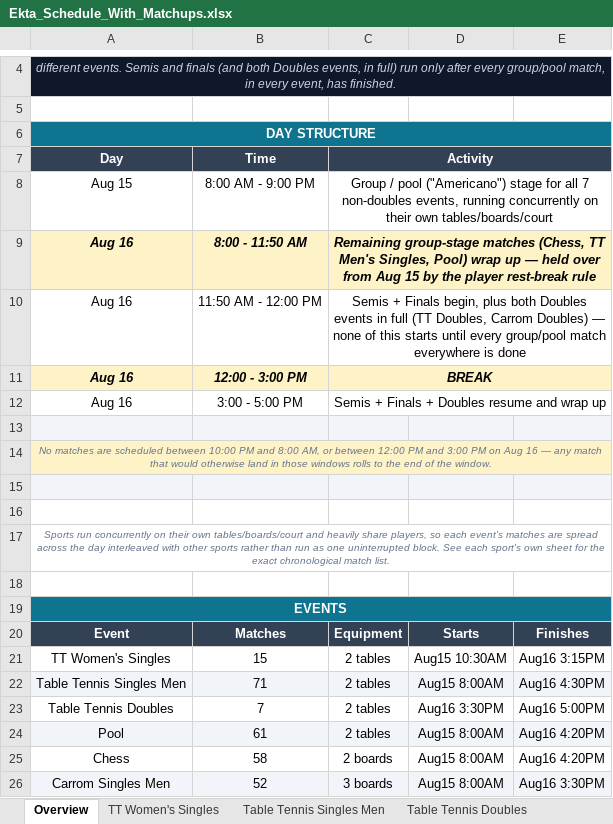
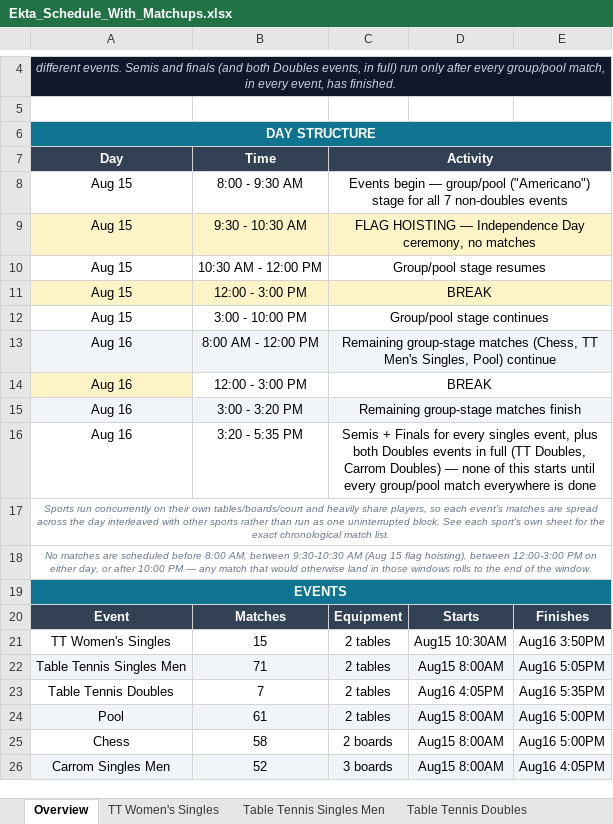
Before and after one commit to AnkitK1993/ekta-indoor-games, an Excel workbook: Ekta_Schedule_With_Matchups.xlsx, sheet Overview, drawn as a sheet; only a part is shown, gaps mark what is left out; values as stored, in another font and other column widths than the file's, no borders; removed rows and columns are numbered as before the commit, all else as after; the diff covers the shown part only; the diff names each change by its address in the sheet, - before the commit and + after, or states it on an @@ line.

```diff
--- a/Ekta_Schedule_With_Matchups.xlsx (sheet Overview)
+++ b/Ekta_Schedule_With_Matchups.xlsx (sheet Overview)
-B8 (Time): 8:00 AM - 9:00 PM
+B8 (Time): 8:00 - 9:30 AM
-C8 (Activity): Group / pool ("Americano") stage for all 7 non-doubles events, running concurrently on their own tables/boards/court
+C8 (Activity): Events begin — group/pool ("Americano") stage for all 7 non-doubles events
+row 9: Aug 15 | 9:30 - 10:30 AM | FLAG HOISTING — Independence Day ceremony, no matches
+row 10: Aug 15 | 10:30 AM - 12:00 PM | Group/pool stage resumes
+row 11: Aug 15 | 12:00 - 3:00 PM | BREAK
+row 12: Aug 15 | 3:00 - 10:00 PM | Group/pool stage continues
@@ A13:C13 bold: on → off, italic: on → off, fill: #FEF3C7 → #F1F5F9 @@
-B13 (Time): 8:00 - 11:50 AM
+B13 (Time): 8:00 AM - 12:00 PM
-C13 (Activity): …Singles, Pool) wrap up — held over from Aug 15 by the player rest-break rule
+C13 (Activity): …Singles, Pool) continue
-row 10: Aug 16 | 11:50 AM - 12:00 PM | Semis + Finals begin, plus both Doubles events in full (TT Doubles, Carrom Doubles) — none of this starts until every group/pool match everywhere is done
@@ A14:C14 bold: on → off, italic: on → off @@
-B14:C14 fill: #FEF3C7
+B14:C14 fill: none
-A15:C15 fill: none
+A15:C15 fill: #F1F5F9
-B15 (Time): 3:00 - 5:00 PM
+B15 (Time): 3:00 - 3:20 PM
-C15 (Activity): Semis + Finals + Doubles resume and wrap up
+C15 (Activity): Remaining group-stage matches finish
-row 16: (empty)
+row 16: Aug 16 | 3:20 - 5:35 PM | Semis + Finals for every singles event, plus both Doubles events in full (TT Doubles, Carrom Doubles) — none of this starts until every group/pool match everywhere is done
-A16:E16 fill: #F1F5F9
+A16:E16 fill: none
+C16:E16 merged
-row 14: No matches are scheduled between 10:00 PM and 8:00 AM, or between 12:00 PM and 3:00 PM on Aug 16 — any match that would otherwise land in those windows rolls to the end of the window.
-row 15: (empty)
-row 16: (empty)
-A18 (Day): (empty)
+A18 (Day): No matches are scheduled before 8:00 AM, between 9:30-10:30 AM (Aug 15 flag hoisting), between 12:00-3:00 PM on either day, or after 10:00 PM — any match that would otherwise land in those windows rolls to the end of the window.
+A18:E18 merged
-E21: Aug16 3:15PM
+E21: Aug16 3:50PM
-E22: Aug16 4:30PM
+E22: Aug16 5:05PM
-D23: Aug16 3:30PM
+D23: Aug16 4:05PM
-E23: Aug16 5:00PM
+E23: Aug16 5:35PM
-E24:E25: Aug16 4:20PM
+E24:E25: Aug16 5:00PM
-E26: Aug16 3:30PM
+E26: Aug16 4:05PM
```
Also changed, not shown: 5 edited cells elsewhere in this sheet, sheet Carrom Singles Men, sheet Table Tennis Singles Men, sheet Chess, sheet Pool, sheet Carrom Doubles, sheet Squash, 3 more sheets, 2 other files.
